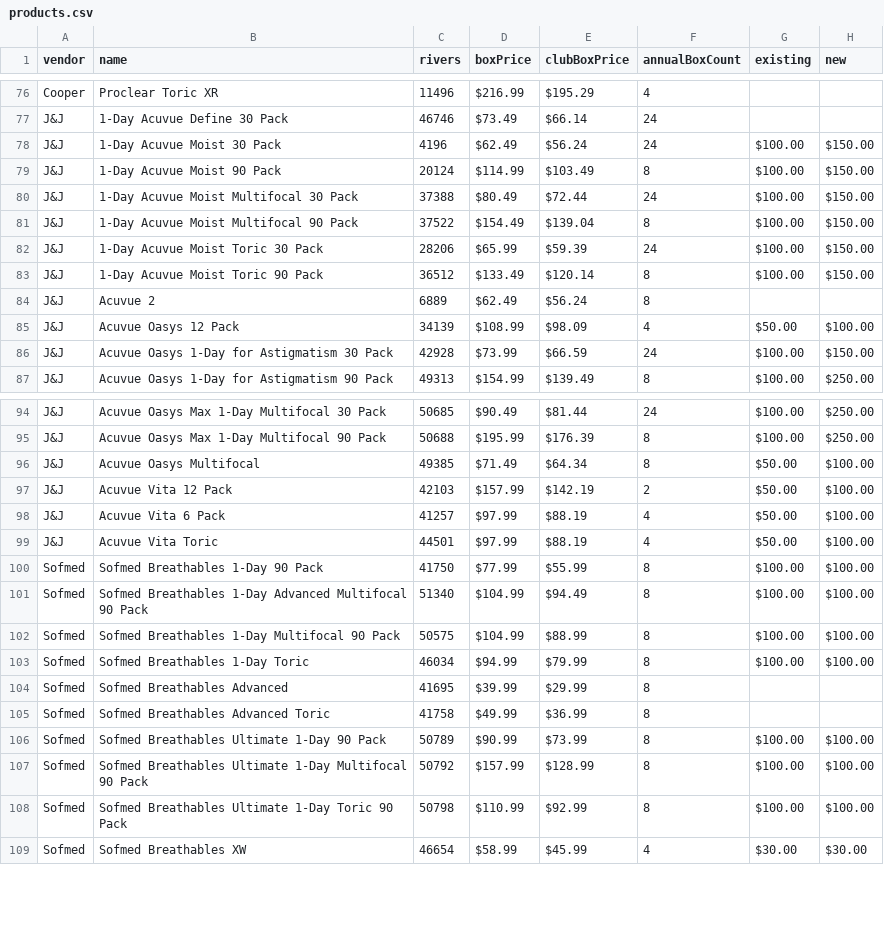
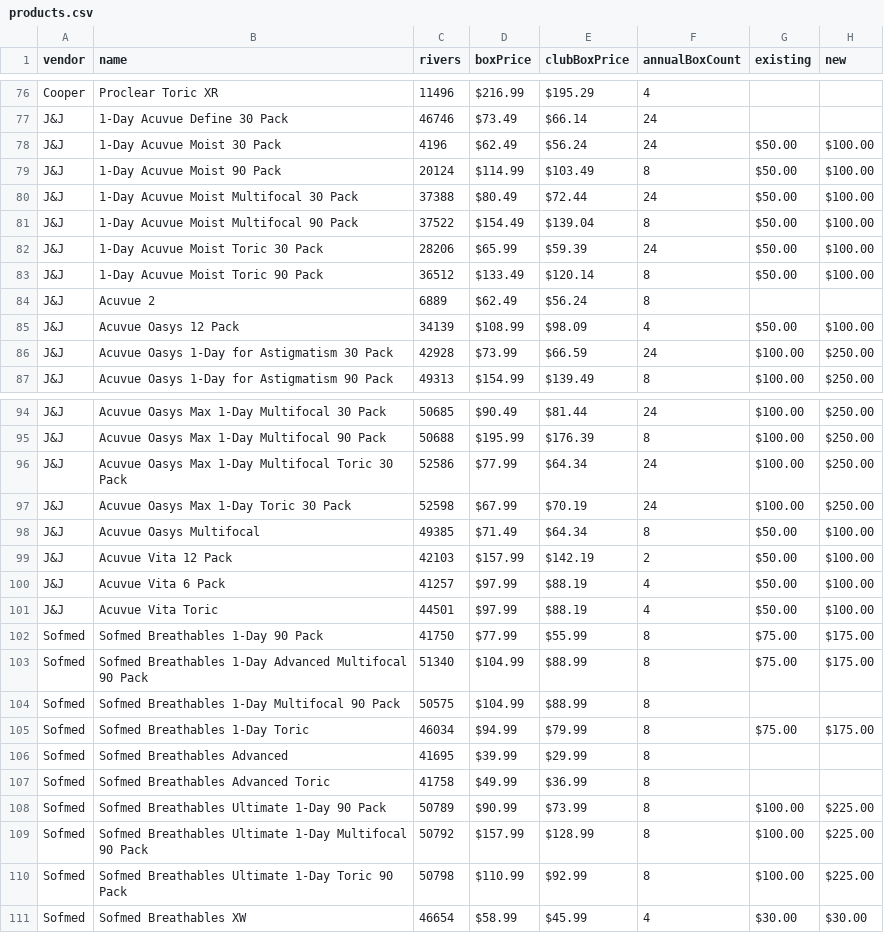
Before and after one commit to wwhittle/cl-estimator, a CSV file: products.csv, drawn as a sheet; only a part is shown, gaps mark what is left out; the diff covers the shown part only.

Commit message:
Add files via upload
Update data CSV

```diff
--- a/products.csv
+++ b/products.csv
@@ -78,6 +78,6 @@ J&J,1-Day Acuvue Define 30 Pack,46746,$73.49 ,$66.14 ,24,,
-J&J,1-Day Acuvue Moist 30 Pack,4196,$62.49 ,$56.24 ,24,$100.00 ,$150.00
-J&J,1-Day Acuvue Moist 90 Pack,20124,$114.99 ,$103.49 ,8,$100.00 ,$150.00
-J&J,1-Day Acuvue Moist Multifocal 30 Pack,37388,$80.49 ,$72.44 ,24,$100.00 ,$150.00
-J&J,1-Day Acuvue Moist Multifocal 90 Pack,37522,$154.49 ,$139.04 ,8,$100.00 ,$150.00
-J&J,1-Day Acuvue Moist Toric 30 Pack,28206,$65.99 ,$59.39 ,24,$100.00 ,$150.00
-J&J,1-Day Acuvue Moist Toric 90 Pack,36512,$133.49 ,$120.14 ,8,$100.00 ,$150.00
+J&J,1-Day Acuvue Moist 30 Pack,4196,$62.49 ,$56.24 ,24,$50.00 ,$100.00 ,,,,
+J&J,1-Day Acuvue Moist 90 Pack,20124,$114.99 ,$103.49 ,8,$50.00 ,$100.00 ,,,,
+J&J,1-Day Acuvue Moist Multifocal 30 Pack,37388,$80.49 ,$72.44 ,24,$50.00 ,$100.00 ,,,,
+J&J,1-Day Acuvue Moist Multifocal 90 Pack,37522,$154.49 ,$139.04 ,8,$50.00 ,$100.00 ,,,,
+J&J,1-Day Acuvue Moist Toric 30 Pack,28206,$65.99 ,$59.39 ,24,$50.00 ,$100.00 ,,,,
+J&J,1-Day Acuvue Moist Toric 90 Pack,36512,$133.49 ,$120.14 ,8,$50.00 ,$100.00 ,,,,
@@ -86 +86 @@ J&J,Acuvue Oasys 12 Pack,34139,$108.99 ,$98.09 ,4,$50.00 ,$100.00
-J&J,Acuvue Oasys 1-Day for Astigmatism 30 Pack,42928,$73.99 ,$66.59 ,24,$100.00 ,$150.00
+J&J,Acuvue Oasys 1-Day for Astigmatism 30 Pack,42928,$73.99 ,$66.59 ,24,$100.00 ,$250.00 ,,,,
@@ -95,0 +96,2 @@ J&J,Acuvue Oasys Max 1-Day Multifocal 90 Pack,50688,$195.99 ,$176.39 ,8,$100.00
+J&J,Acuvue Oasys Max 1-Day Multifocal Toric 30 Pack,52586,$77.99 ,$64.34 ,24,$100.00 ,$250.00 ,,,,
+J&J,Acuvue Oasys Max 1-Day Toric 30 Pack,52598,$67.99 ,$70.19 ,24,$100.00 ,$250.00 ,,,,
@@ -100,4 +102,4 @@ J&J,Acuvue Vita Toric,44501,$97.99 ,$88.19 ,4,$50.00 ,$100.00
-Sofmed,Sofmed Breathables 1-Day 90 Pack,41750,$77.99 ,$55.99 ,8,$100.00 ,$100.00
-Sofmed,Sofmed Breathables 1-Day Advanced Multifocal 90 Pack,51340,$104.99 ,$94.49 ,8,$100.00 ,$100.00
-Sofmed,Sofmed Breathables 1-Day Multifocal 90 Pack,50575,$104.99 ,$88.99 ,8,$100.00 ,$100.00
-Sofmed,Sofmed Breathables 1-Day Toric,46034,$94.99 ,$79.99 ,8,$100.00 ,$100.00
+Sofmed,Sofmed Breathables 1-Day 90 Pack,41750,$77.99 ,$55.99 ,8,$75.00 ,$175.00 ,,,,
+Sofmed,Sofmed Breathables 1-Day Advanced Multifocal 90 Pack,51340,$104.99 ,$88.99 ,8,$75.00 ,$175.00 ,,,,
+Sofmed,Sofmed Breathables 1-Day Multifocal 90 Pack,50575,$104.99 ,$88.99 ,8,,,,,,
+Sofmed,Sofmed Breathables 1-Day Toric,46034,$94.99 ,$79.99 ,8,$75.00 ,$175.00 ,,,,
@@ -106,3 +108,3 @@ Sofmed,Sofmed Breathables Advanced Toric,41758,$49.99 ,$36.99 ,8,,
-Sofmed,Sofmed Breathables Ultimate 1-Day 90 Pack,50789,$90.99 ,$73.99 ,8,$100.00 ,$100.00
-Sofmed,Sofmed Breathables Ultimate 1-Day Multifocal 90 Pack,50792,$157.99 ,$128.99 ,8,$100.00 ,$100.00
-Sofmed,Sofmed Breathables Ultimate 1-Day Toric 90 Pack,50798,$110.99 ,$92.99 ,8,$100.00 ,$100.00
+Sofmed,Sofmed Breathables Ultimate 1-Day 90 Pack,50789,$90.99 ,$73.99 ,8,$100.00 ,$225.00 ,,,,
+Sofmed,Sofmed Breathables Ultimate 1-Day Multifocal 90 Pack,50792,$157.99 ,$128.99 ,8,$100.00 ,$225.00 ,,,,
+Sofmed,Sofmed Breathables Ultimate 1-Day Toric 90 Pack,50798,$110.99 ,$92.99 ,8,$100.00 ,$225.00 ,,,,
```
Also changed, not shown: 25 edited cells elsewhere in this file.
